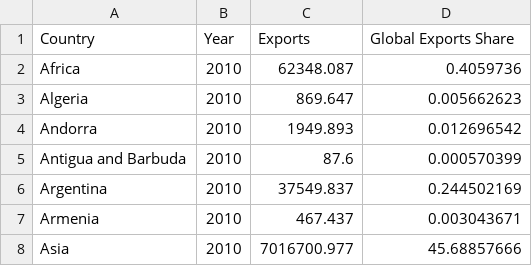
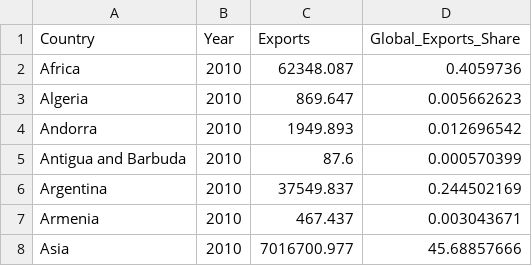
Before and after one commit to myho1998/The-world-s-plastic-polution, a CSV file: assets/global_waste_exports_2010.csv, drawn as a sheet; only a part is shown.

```diff
--- a/assets/global_waste_exports_2010.csv
+++ b/assets/global_waste_exports_2010.csv
@@ -1,2 +1,2 @@
-"Country","Year","Exports","Global Exports Share"
+"Country","Year","Exports","Global_Exports_Share"
 "Africa",2010,62348.087,0.4059736
```
Also changed, not shown: 8 other files.
